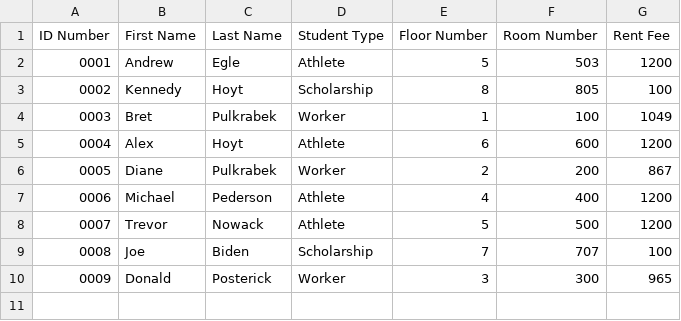
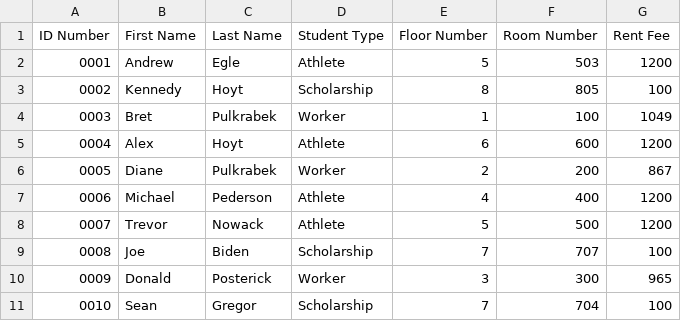
Before and after one commit to CWEB2010-Spring2019/dunwoody-housing-application-project-3-eglandj, a CSV file: Project_Three_GUI/Student_Data.csv, drawn as a sheet; the diff names each change by its address in the sheet, - before the commit and + after, or states it on an @@ line.

```diff
--- a/Project_Three_GUI/Student_Data.csv
+++ b/Project_Three_GUI/Student_Data.csv
+row 11: 0010 | Sean | Gregor | Scholarship | 7 | 704 | 100
```
Also changed, not shown: 1 other file.
